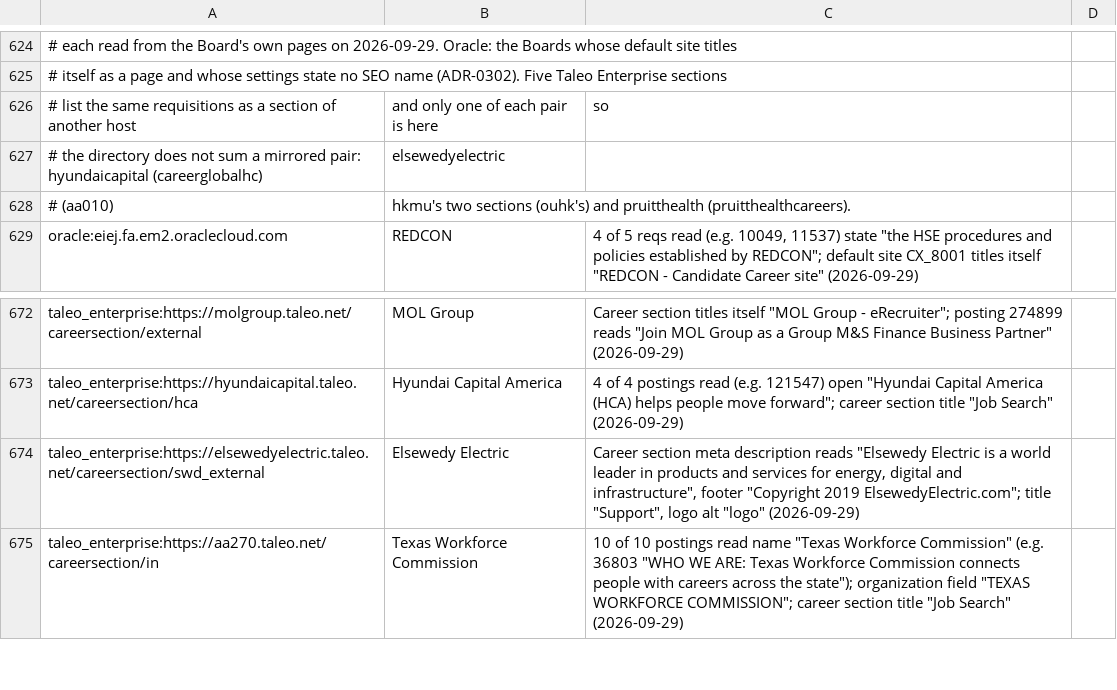
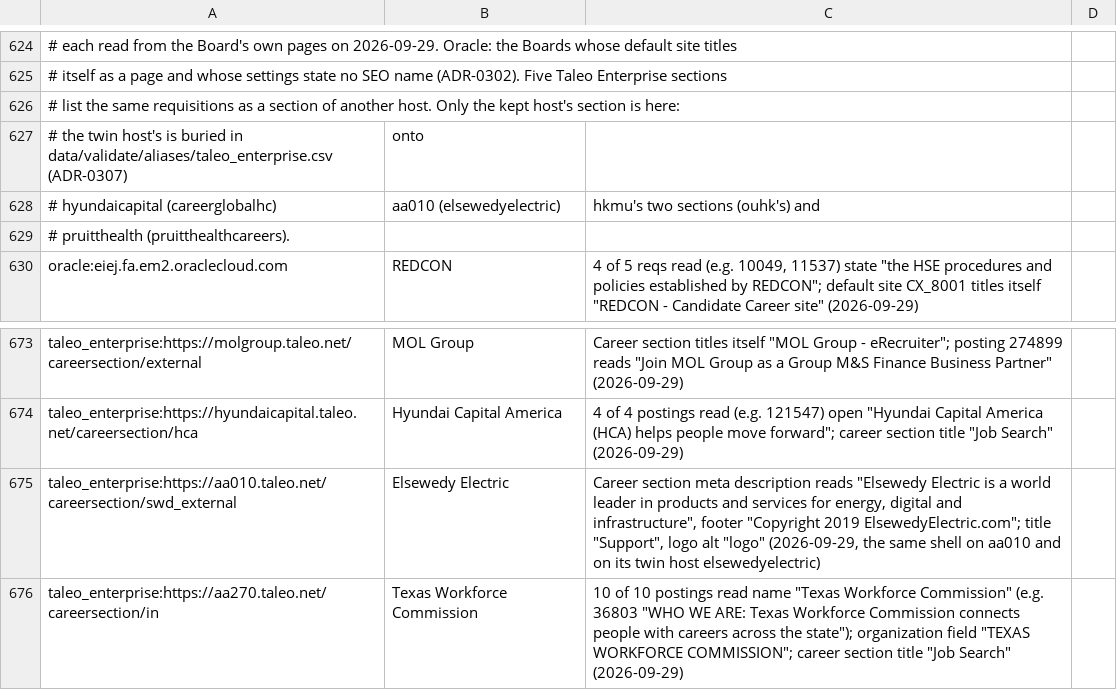
Before and after one commit to sarthakjain004/headstart, a CSV file: config/company_names.csv, drawn as a sheet; only a part is shown, gaps mark what is left out; removed rows and columns are numbered as before the commit, all else as after; the diff names each change by its address in the sheet, - before the commit and + after, or states it on an @@ line.

```diff
--- a/config/company_names.csv
+++ b/config/company_names.csv
-row 626: # list the same requisitions as a section of another host | and only one of each pair is here | so
-row 627: # the directory does not sum a mirrored pair: hyundaicapital (careerglobalhc) | elsewedyelectric
-row 628: # (aa010) | hkmu's two sections (ouhk's) and pruitthealth (pruitthealthcareers).
+row 626: # list the same requisitions as a section of another host. Only the kept host's section is here:
+row 627: # the twin host's is buried in data/validate/aliases/taleo_enterprise.csv (ADR-0307) | onto
+row 628: # hyundaicapital (careerglobalhc) | aa010 (elsewedyelectric) | hkmu's two sections (ouhk's) and
+row 629: # pruitthealth (pruitthealthcareers).
-A675: taleo_enterprise:https://elsewedyelectric.taleo.net/careersection/swd_external
+A675: taleo_enterprise:https://aa010.taleo.net/careersection/swd_external
-C675: …alt "logo" (2026-09-29)
+C675: …alt "logo" (2026-09-29, the same shell on aa010 and on its twin host elsewedyelectric)
```
Also changed, not shown: data/validate/aliases/taleo_enterprise.csv, 9 other files.
